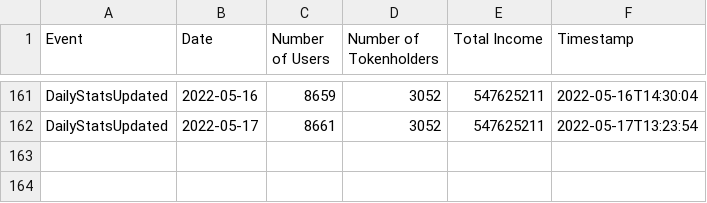
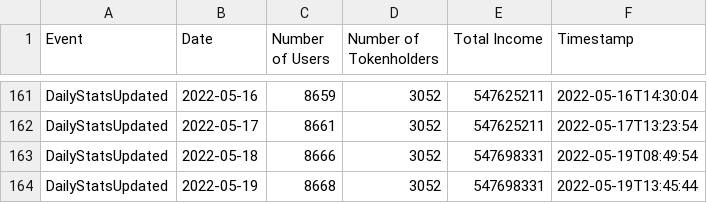
Before and after one commit to kokes/ponzi-tracker, a CSV file: stats.csv, drawn as a sheet; only a part is shown, gaps mark what is left out; the diff names each change by its address in the sheet, - before the commit and + after, or states it on an @@ line.

```diff
--- a/stats.csv
+++ b/stats.csv
+row 163: DailyStatsUpdated | 2022-05-18 | 8666 | 3052 | 547698331 | 2022-05-19T08:49:54
+row 164: DailyStatsUpdated | 2022-05-19 | 8668 | 3052 | 547698331 | 2022-05-19T13:45:44
```
